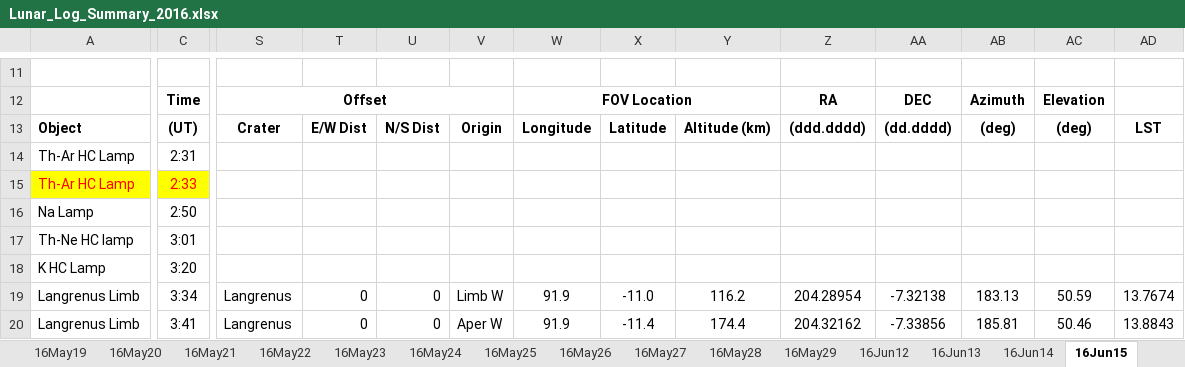
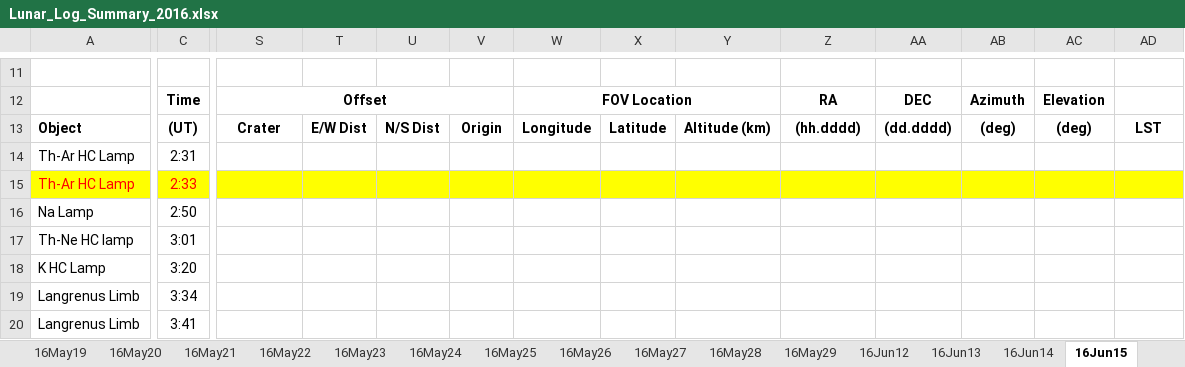
Before and after one commit to uwbadger11208/exo-lunar, an Excel workbook: Logs/Lunar_Log_Summary_2016.xlsx, sheet 16Jun15, drawn as a sheet; only a part is shown, gaps mark what is left out; values as stored, in another font and other column widths than the file's, no borders; the diff covers the shown part only; the diff names each change by its address in the sheet, - before the commit and + after, or states it on an @@ line.

```diff
--- a/Logs/Lunar_Log_Summary_2016.xlsx (sheet 16Jun15)
+++ b/Logs/Lunar_Log_Summary_2016.xlsx (sheet 16Jun15)
-Z13: (ddd.dddd)
+Z13: (hh.dddd)
-S15:AD15 fill: none
+S15:AD15 fill: #FFFF00
-S19:S20: Langrenus
+S19:S20: (empty)
-T19:T20: 0
+T19:T20: (empty)
-U19:U20: 0
+U19:U20: (empty)
-V19: Limb W
+V19: (empty)
-W19:W20: 91.9
+W19:W20: (empty)
-X19: -11.0
+X19: (empty)
-Y19: 116.2
+Y19: (empty)
-Z19: 204.28954
+Z19: (empty)
-AA19: -7.32138
+AA19: (empty)
-AB19: 183.13
+AB19: (empty)
-AC19: 50.59
+AC19: (empty)
-AD19: 13.7674
+AD19: (empty)
-V20: Aper W
+V20: (empty)
-X20: -11.4
+X20: (empty)
-Y20: 174.4
+Y20: (empty)
-Z20: 204.32162
+Z20: (empty)
-AA20: -7.33856
+AA20: (empty)
-AB20: 185.81
+AB20: (empty)
-AC20: 50.46
+AC20: (empty)
-AD20: 13.8843
+AD20: (empty)
```
Also changed, not shown: 1 added row, 1 removed row, 769 edited cells and cell formats elsewhere in this sheet, sheet 16Jun17, sheet 16Jun16, sheet 16Jun18, sheet 16Jun19, sheet 16Jun13, sheet 16Jun14, 3 more sheets, Logs/Lunar_Log_Summary_2014.xlsx, Logs/Lunar_Log_Summary_2015.xlsx, 1 other file.
